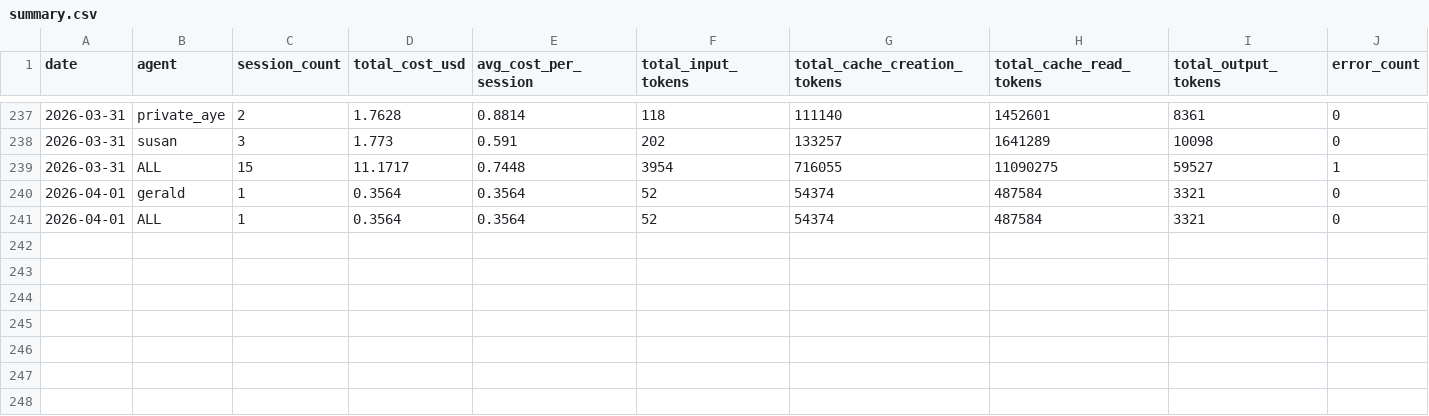
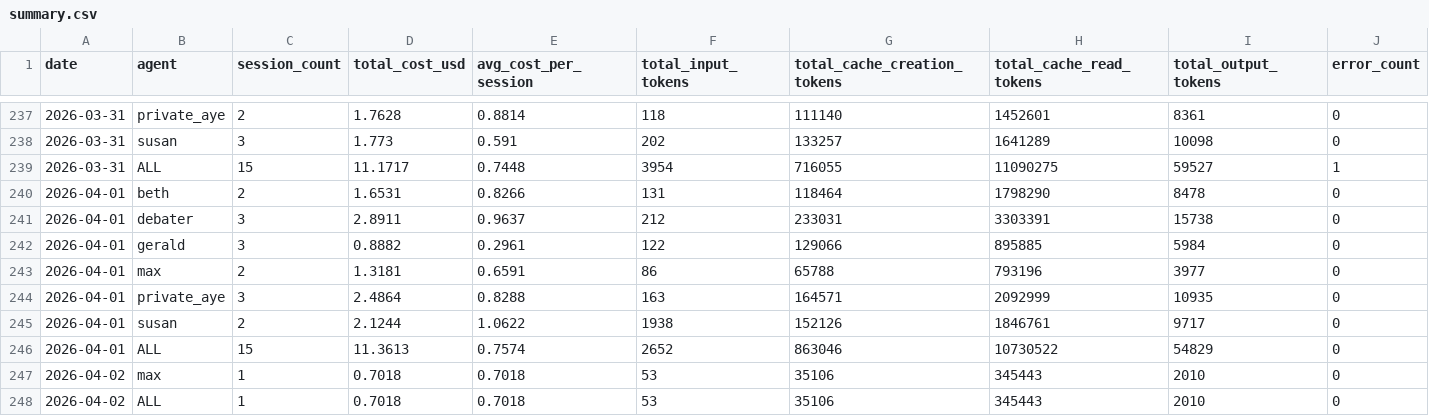
Before and after one commit to alanwatts07/drift-agents, a CSV file: metrics/daily/summary.csv, drawn as a sheet; only a part is shown, gaps mark what is left out; removed rows and columns are numbered as before the commit, all else as after; the diff names each change by its address in the sheet, - before the commit and + after, or states it on an @@ line.

Commit message:
metrics: 2026-04-01

```diff
--- a/metrics/daily/summary.csv
+++ b/metrics/daily/summary.csv
-row 240: 2026-04-01 | gerald | 1 | 0.3564 | 0.3564 | 52 | 54374 | 487584 | 3321 | 0
-row 241: 2026-04-01 | ALL | 1 | 0.3564 | 0.3564 | 52 | 54374 | 487584 | 3321 | 0
+row 240: 2026-04-01 | beth | 2 | 1.6531 | 0.8266 | 131 | 118464 | 1798290 | 8478 | 0
+row 241: 2026-04-01 | debater | 3 | 2.8911 | 0.9637 | 212 | 233031 | 3303391 | 15738 | 0
+row 242: 2026-04-01 | gerald | 3 | 0.8882 | 0.2961 | 122 | 129066 | 895885 | 5984 | 0
+row 243: 2026-04-01 | max | 2 | 1.3181 | 0.6591 | 86 | 65788 | 793196 | 3977 | 0
+row 244: 2026-04-01 | private_aye | 3 | 2.4864 | 0.8288 | 163 | 164571 | 2092999 | 10935 | 0
+row 245: 2026-04-01 | susan | 2 | 2.1244 | 1.0622 | 1938 | 152126 | 1846761 | 9717 | 0
+row 246: 2026-04-01 | ALL | 15 | 11.3613 | 0.7574 | 2652 | 863046 | 10730522 | 54829 | 0
+row 247: 2026-04-02 | max | 1 | 0.7018 | 0.7018 | 53 | 35106 | 345443 | 2010 | 0
+row 248: 2026-04-02 | ALL | 1 | 0.7018 | 0.7018 | 53 | 35106 | 345443 | 2010 | 0
```
Also changed, not shown: 3 other files.
